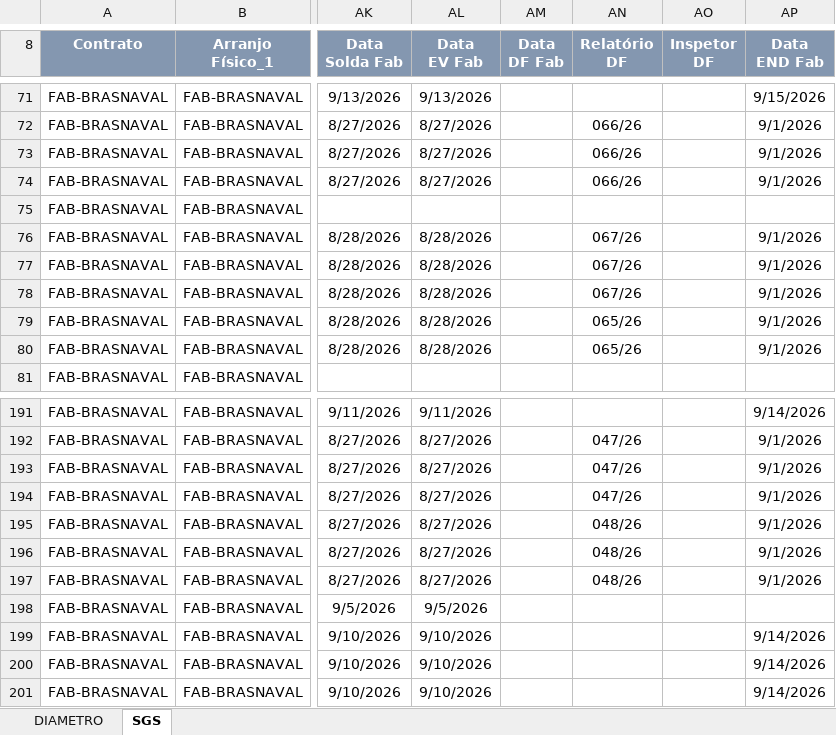
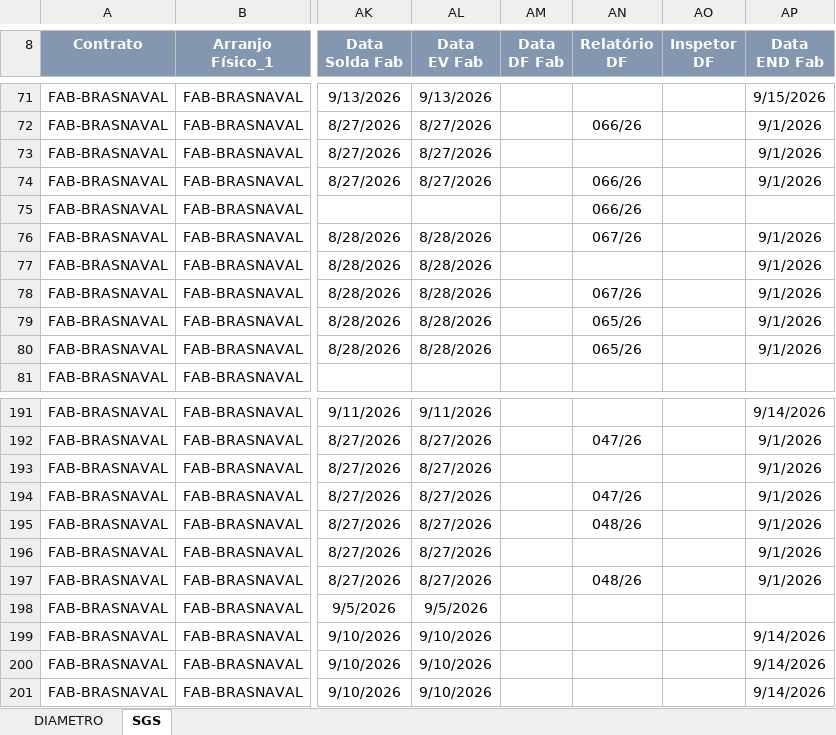
Before and after one commit to renanjsantos93/CTB_projeto, an Excel workbook: saida/Situacao_Geral_de_Spools_ATUALIZADO.xlsx, sheet SGS, drawn as a sheet; only a part is shown, gaps mark what is left out; values as stored, in another font and other column widths than the file's, no borders; charts and pictures not drawn; the diff names each change by its address in the sheet, - before the commit and + after, or states it on an @@ line.

```diff
--- a/saida/Situacao_Geral_de_Spools_ATUALIZADO.xlsx (sheet SGS)
+++ b/saida/Situacao_Geral_de_Spools_ATUALIZADO.xlsx (sheet SGS)
-AN73 (Relatório DF): 066/26
+AN73 (Relatório DF): (empty)
-AN75 (Relatório DF): (empty)
+AN75 (Relatório DF): 066/26
-AN77 (Relatório DF): 067/26
+AN77 (Relatório DF): (empty)
-AN193 (Relatório DF): 047/26
+AN193 (Relatório DF): (empty)
-AN196 (Relatório DF): 048/26
+AN196 (Relatório DF): (empty)
```
Also changed, not shown: 3 other files.
